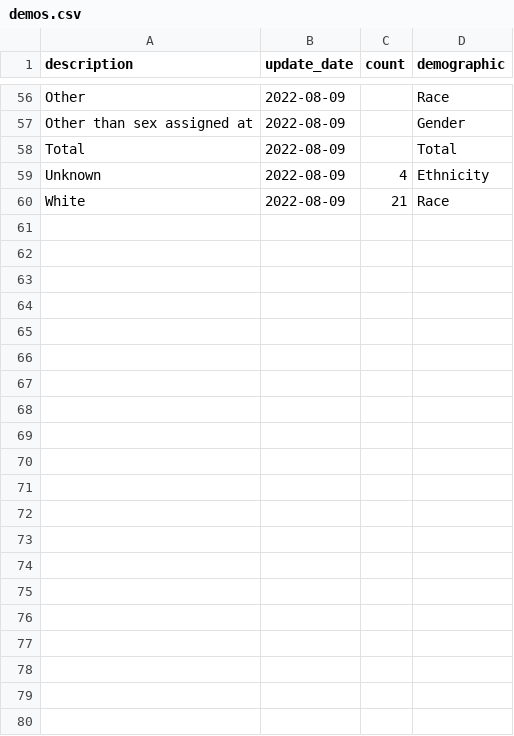
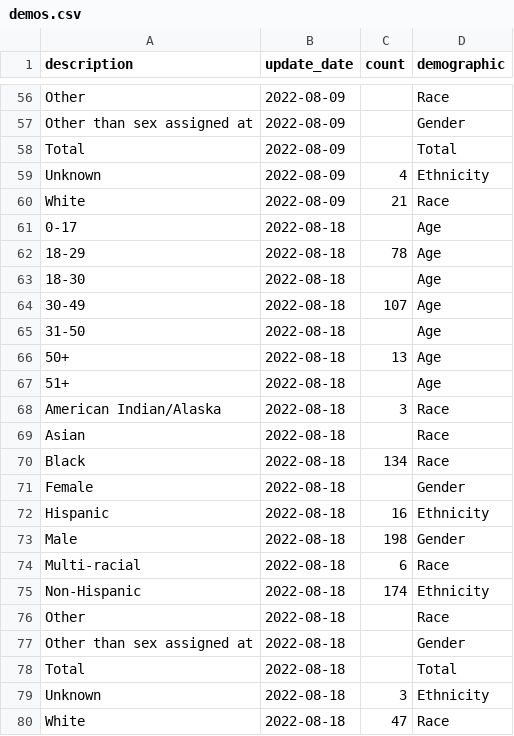
Before and after one commit to wf-id/nc-mpx, a CSV file: data/demos.csv, drawn as a sheet; only a part is shown, gaps mark what is left out; the diff names each change by its address in the sheet, - before the commit and + after, or states it on an @@ line.

Commit message:
update with latest demographics report

```diff
--- a/data/demos.csv
+++ b/data/demos.csv
+row 61: 0-17 | 2022-08-18 |  | Age
+row 62: 18-29 | 2022-08-18 | 78 | Age
+row 63: 18-30 | 2022-08-18 |  | Age
+row 64: 30-49 | 2022-08-18 | 107 | Age
+row 65: 31-50 | 2022-08-18 |  | Age
+row 66: 50+ | 2022-08-18 | 13 | Age
+row 67: 51+ | 2022-08-18 |  | Age
+row 68: American Indian/Alaska | 2022-08-18 | 3 | Race
+row 69: Asian | 2022-08-18 |  | Race
+row 70: Black | 2022-08-18 | 134 | Race
+row 71: Female | 2022-08-18 |  | Gender
+row 72: Hispanic | 2022-08-18 | 16 | Ethnicity
+row 73: Male | 2022-08-18 | 198 | Gender
+row 74: Multi-racial | 2022-08-18 | 6 | Race
+row 75: Non-Hispanic | 2022-08-18 | 174 | Ethnicity
+row 76: Other | 2022-08-18 |  | Race
+row 77: Other than sex assigned at | 2022-08-18 |  | Gender
+row 78: Total | 2022-08-18 |  | Total
+row 79: Unknown | 2022-08-18 | 3 | Ethnicity
+row 80: White | 2022-08-18 | 47 | Race
```
Also changed, not shown: 3 other files.
